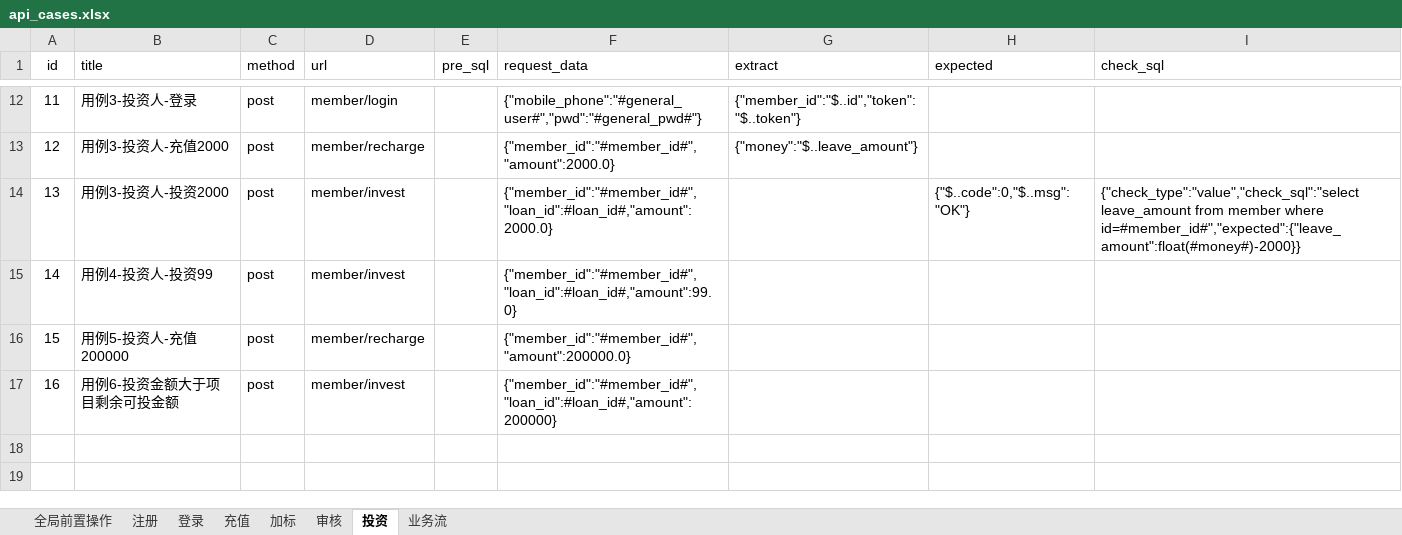
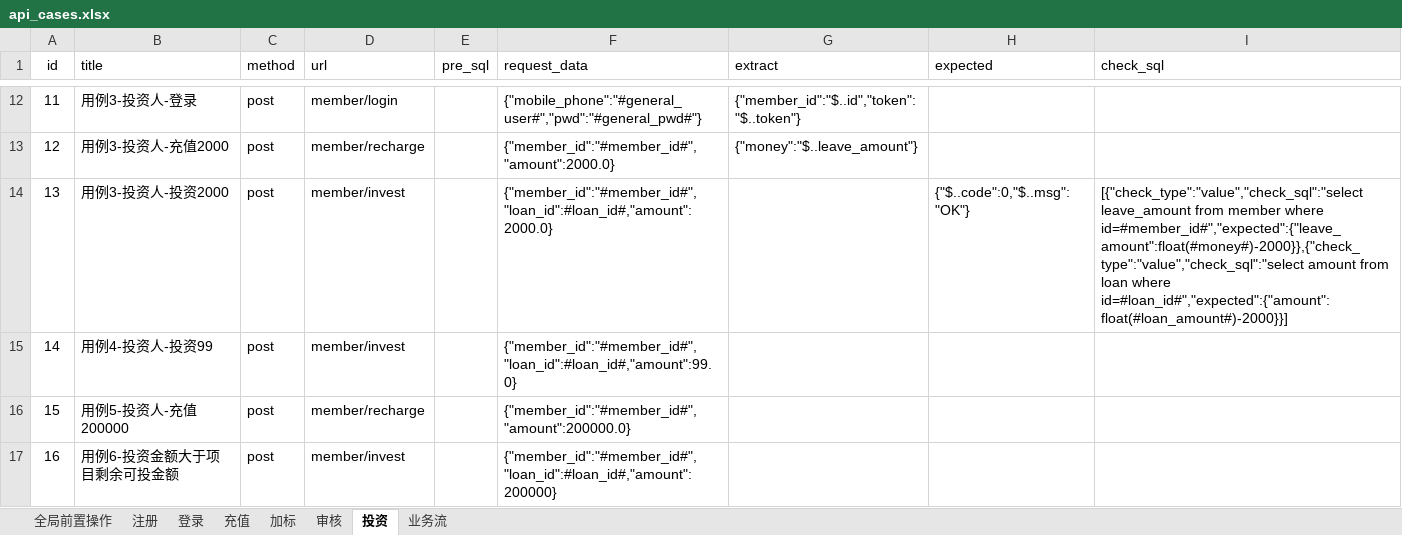
Before and after one commit to qqq49567403/day5_num, an Excel workbook: testdatas/api_cases.xlsx, sheet 投资, drawn as a sheet; only a part is shown, gaps mark what is left out; values as stored, in another font and other column widths than the file's, no borders; the diff names each change by its address in the sheet, - before the commit and + after, or states it on an @@ line.

```diff
--- a/testdatas/api_cases.xlsx (sheet 投资)
+++ b/testdatas/api_cases.xlsx (sheet 投资)
-I14 (check_sql): {"check_type":"value","check_sql":"select leave_amount from member where id=#member_id#","expected":{"leave_amount":float(#money#)-2000}}
+I14 (check_sql): [{"check_type":"value","check_sql":"select leave_amount from member where id=#member_id#","expected":{"leave_amount":float(#money#)-2000}},{"check_type":"value","check_sql":"select amount from loan where id=#loan_id#","expected":{"amount":float(#loan_amount#)-2000}}]
```
Also changed, not shown: 9 other files.
